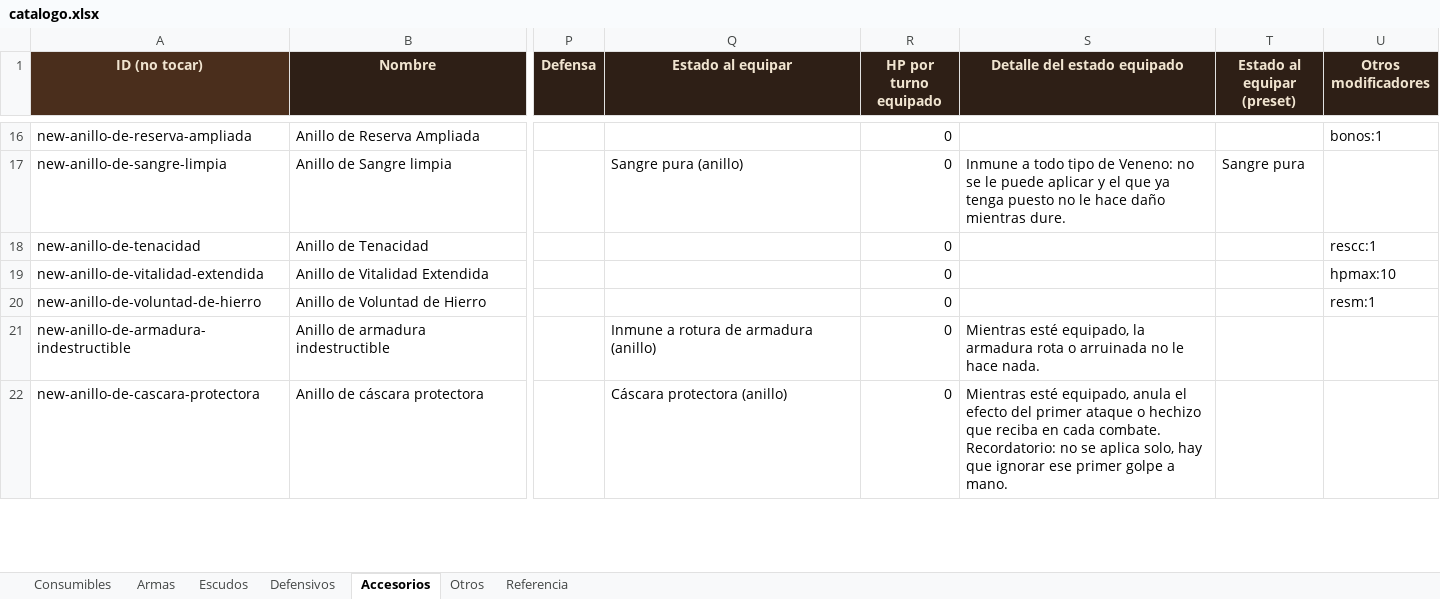
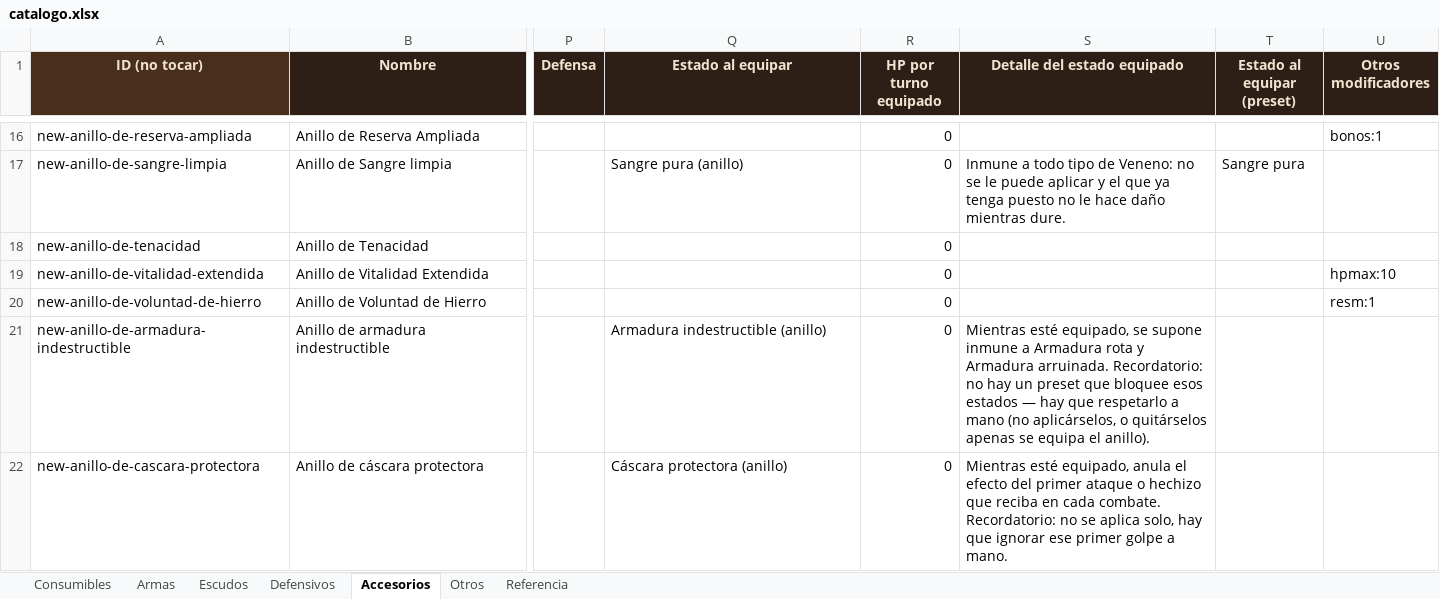
Before and after one commit to elsauloel/rolpintoista, an Excel workbook: assets/catalogo.xlsx, sheet Accesorios, drawn as a sheet; only a part is shown, gaps mark what is left out; values as stored, in another font and other column widths than the file's, no borders; the diff covers the shown part only; the diff names each change by its address in the sheet, - before the commit and + after, or states it on an @@ line.

```diff
--- a/assets/catalogo.xlsx (sheet Accesorios)
+++ b/assets/catalogo.xlsx (sheet Accesorios)
-U18 (Otros modificadores): rescc:1
+U18 (Otros modificadores): (empty)
-Q21 (Estado al equipar): Inmune a rotura de armadura (anillo)
+Q21 (Estado al equipar): Armadura indestructible (anillo)
-S21 (Detalle del estado equipado): …esté equipado, la armadura rota o arruinada no le hace nada.
+S21 (Detalle del estado equipado): …esté equipado, se supone inmune a Armadura rota y Armadura arruinada. Recordatorio: no hay un preset que bloquee esos estados — hay que respetarlo a mano (no aplicárselos, o quitárselos apenas se equipa el anillo).
```
Also changed, not shown: 10 edited cells elsewhere in this sheet, sheet Defensivos, sheet Armas, sheet Escudos, sheet Consumibles, sheet Referencia, 7 other files.
